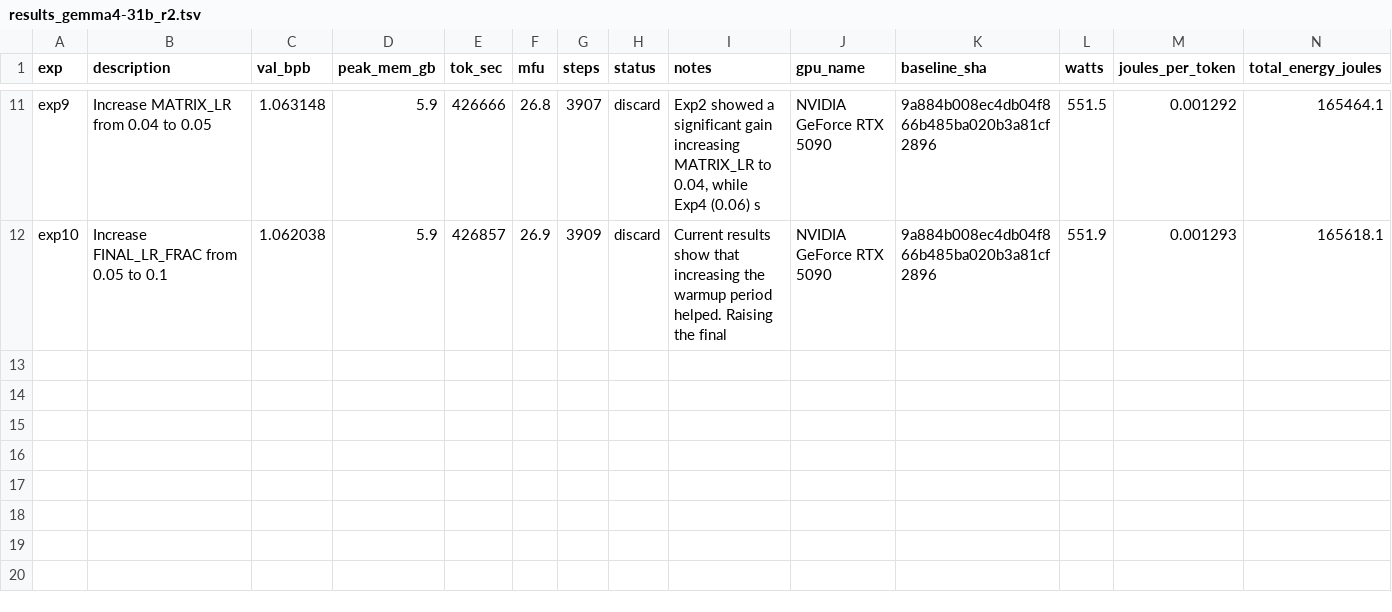
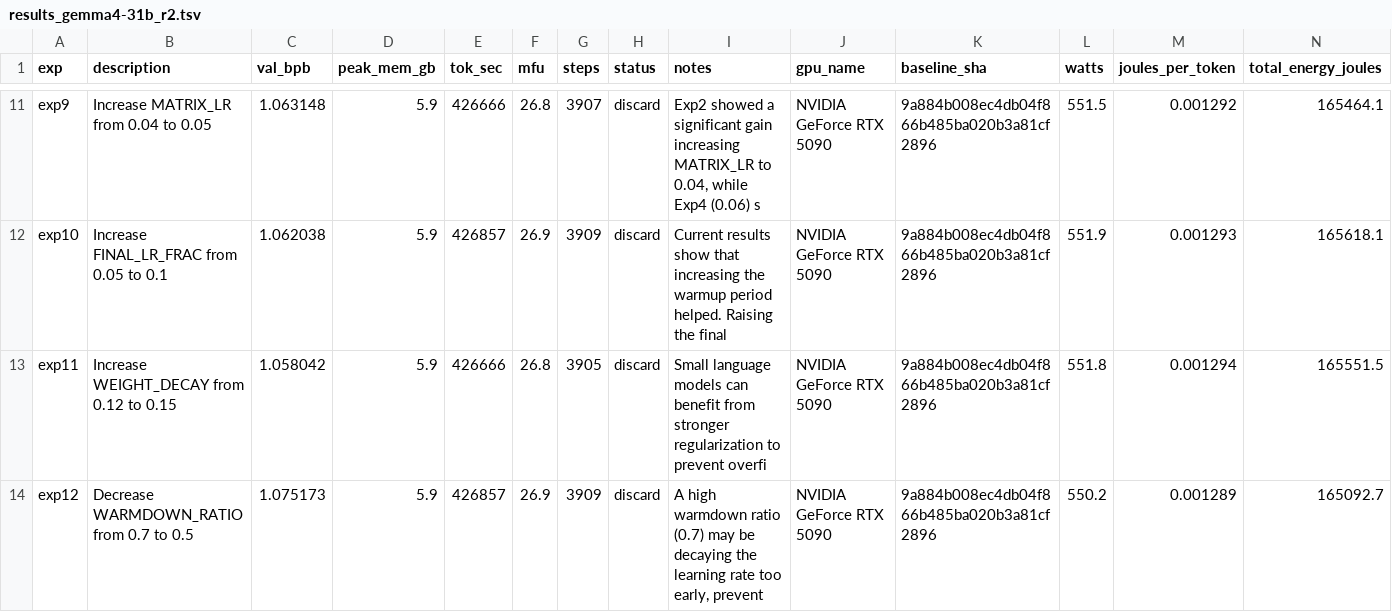
Before and after one commit to elementalcollision/autoresearch-unified, a TSV file: results_gemma4-31b_r2.tsv, drawn as a sheet; only a part is shown, gaps mark what is left out; the diff names each change by its address in the sheet, - before the commit and + after, or states it on an @@ line.

Commit message:
Sync results (10:40 UTC) — exp13 | kept=4 disc=7 crash=2 | best=1.0565

```diff
--- a/results_gemma4-31b_r2.tsv
+++ b/results_gemma4-31b_r2.tsv
+row 13: exp11 | Increase WEIGHT_DECAY from 0.12 to 0.15 | 1.058042 | 5.9 | 426666 | 26.8 | 3905 | discard | Small language models can benefit from stronger regularization to prevent overfi | NVIDIA GeForce RTX 5090 | 9a884b008ec4db04f866b485ba020b3a81cf2896 | 551.8 | 0.001294 | 165551.5
+row 14: exp12 | Decrease WARMDOWN_RATIO from 0.7 to 0.5 | 1.075173 | 5.9 | 426857 | 26.9 | 3909 | discard | A high warmdown ratio (0.7) may be decaying the learning rate too early, prevent | NVIDIA GeForce RTX 5090 | 9a884b008ec4db04f866b485ba020b3a81cf2896 | 550.2 | 0.001289 | 165092.7
```
Also changed, not shown: 1 other file.
